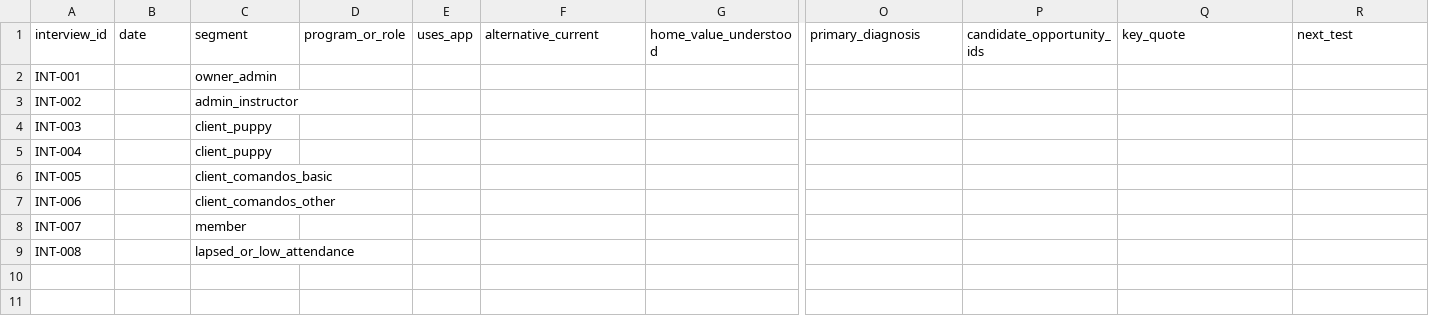
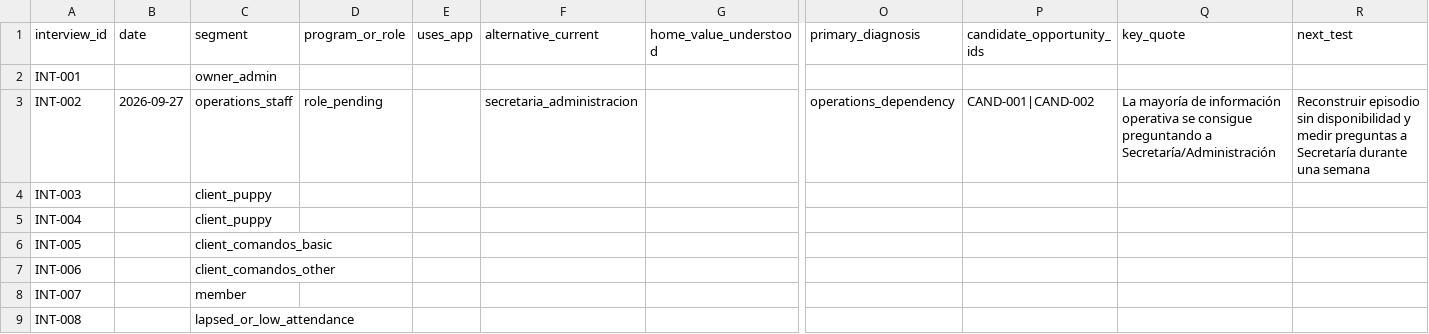
Before and after one commit to JJCO2000/ucapsa-app, a CSV file: docs/product/discovery/RESULTADOS.csv, drawn as a sheet; only a part is shown, gaps mark what is left out; the diff names each change by its address in the sheet, - before the commit and + after, or states it on an @@ line.

Commit message:
docs: INT-002 detecta dependencia operativa de Secretaría (#276)
Record INT-002 operational dependency evidence, candidate opportunities, and external research on single-source-of-truth pet-care systems.

```diff
--- a/docs/product/discovery/RESULTADOS.csv
+++ b/docs/product/discovery/RESULTADOS.csv
-B3 (date): (empty)
+B3 (date): 2026-09-27
-C3 (segment): admin_instructor
+C3 (segment): operations_staff
-D3 (program_or_role): (empty)
+D3 (program_or_role): role_pending
-F3 (alternative_current): (empty)
+F3 (alternative_current): secretaria_administracion
-O3 (primary_diagnosis): (empty)
+O3 (primary_diagnosis): operations_dependency
-P3 (candidate_opportunity_ids): (empty)
+P3 (candidate_opportunity_ids): CAND-001|CAND-002
-Q3 (key_quote): (empty)
+Q3 (key_quote): La mayoría de información operativa se consigue preguntando a Secretaría/Administración
-R3 (next_test): (empty)
+R3 (next_test): Reconstruir episodio sin disponibilidad y medir preguntas a Secretaría durante una semana
```
Also changed, not shown: 4 other files.
